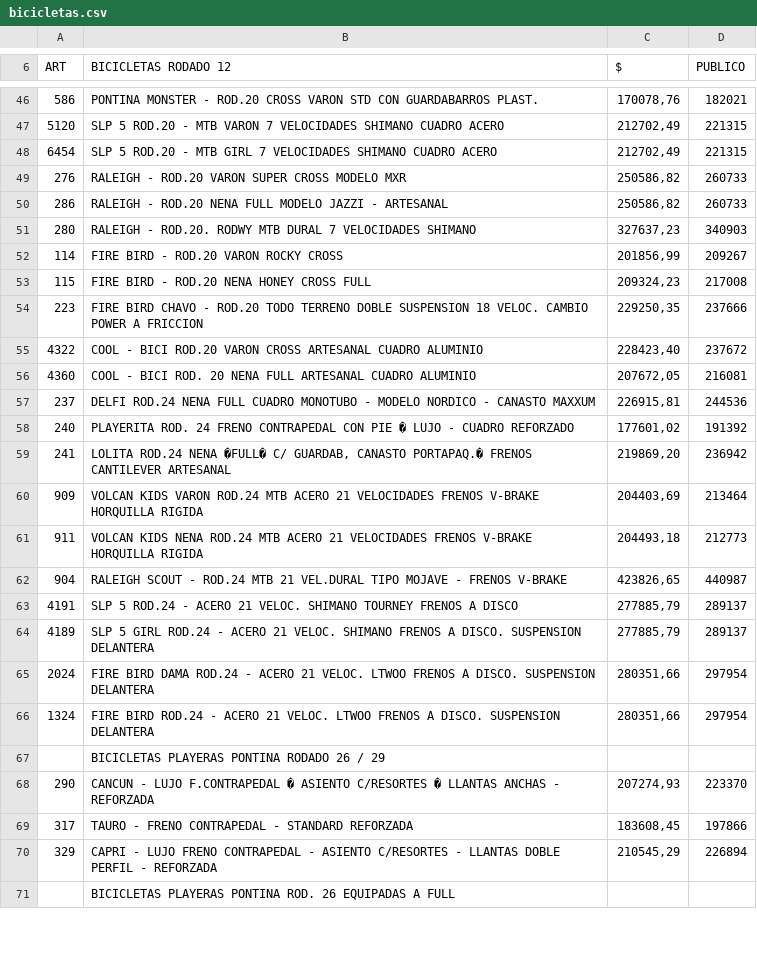
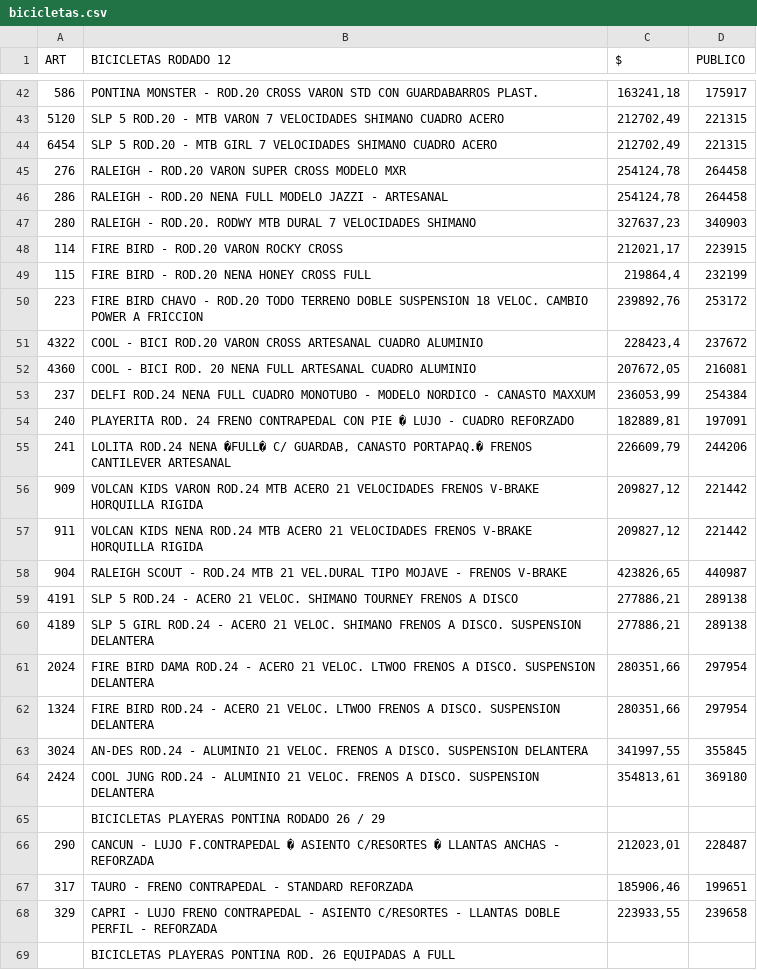
Before and after one commit to LeonelDonnet/RodadosDonnet, a CSV file: data/bicicletas.csv, drawn as a sheet; only a part is shown, gaps mark what is left out; the diff covers the shown part only.

```diff
--- a/data/bicicletas.csv
+++ b/data/bicicletas.csv
@@ -46 +42 @@ ART;BICICLETAS RODADO 12;$;PUBLICO;;;
-586;PONTINA MONSTER - ROD.20 CROSS VARON STD CON GUARDABARROS PLAST.;170078,76;182021;;;
+586;PONTINA MONSTER - ROD.20 CROSS VARON STD CON GUARDABARROS PLAST.;163241,18;175917
@@ -49,2 +45,2 @@ ART;BICICLETAS RODADO 12;$;PUBLICO;;;
-276;RALEIGH - ROD.20 VARON SUPER CROSS MODELO MXR;250586,82;260733;;;
-286;RALEIGH - ROD.20 NENA FULL MODELO JAZZI - ARTESANAL;250586,82;260733;;;
+276;RALEIGH - ROD.20 VARON SUPER CROSS MODELO MXR;254124,78;264458
+286;RALEIGH - ROD.20 NENA FULL MODELO JAZZI - ARTESANAL;254124,78;264458
@@ -52,4 +48,4 @@ ART;BICICLETAS RODADO 12;$;PUBLICO;;;
-114;FIRE BIRD - ROD.20 VARON ROCKY CROSS;201856,99;209267;;;
-115;FIRE BIRD - ROD.20 NENA HONEY CROSS FULL;209324,23;217008;;;
-223;FIRE BIRD CHAVO - ROD.20 TODO TERRENO DOBLE SUSPENSION 18 VELOC. CAMBIO POWER A FRICCION ;229250,35;237666;;;
-4322;COOL - BICI ROD.20 VARON CROSS ARTESANAL CUADRO ALUMINIO;228423,40;237672;;;
+114;FIRE BIRD - ROD.20 VARON ROCKY CROSS;212021,17;223915
+115;FIRE BIRD - ROD.20 NENA HONEY CROSS FULL;219864,4;232199
+223;FIRE BIRD CHAVO - ROD.20 TODO TERRENO DOBLE SUSPENSION 18 VELOC. CAMBIO POWER A FRICCION ;239892,76;253172
+4322;COOL - BICI ROD.20 VARON CROSS ARTESANAL CUADRO ALUMINIO;228423,4;237672
@@ -57,5 +53,5 @@ ART;BICICLETAS RODADO 12;$;PUBLICO;;;
-237;DELFI ROD.24 NENA FULL CUADRO MONOTUBO - MODELO NORDICO - CANASTO MAXXUM;226915,81;244536;;;
-240;PLAYERITA  ROD. 24  FRENO CONTRAPEDAL  CON  PIE � LUJO - CUADRO REFORZADO ;177601,02;191392;;;
-241;LOLITA  ROD.24  NENA �FULL� C/ GUARDAB, CANASTO PORTAPAQ.� FRENOS CANTILEVER ARTESANAL;219869,20;236942;;;
-909;VOLCAN KIDS VARON ROD.24 MTB ACERO 21 VELOCIDADES FRENOS V-BRAKE HORQUILLA RIGIDA;204403,69;213464;;;
-911;VOLCAN KIDS NENA ROD.24 MTB ACERO 21 VELOCIDADES FRENOS V-BRAKE HORQUILLA RIGIDA;204493,18;212773;;;
+237;DELFI ROD.24 NENA FULL CUADRO MONOTUBO - MODELO NORDICO - CANASTO MAXXUM;236053,99;254384
+240;PLAYERITA  ROD. 24  FRENO CONTRAPEDAL  CON  PIE � LUJO - CUADRO REFORZADO ;182889,81;197091
+241;LOLITA  ROD.24  NENA �FULL� C/ GUARDAB, CANASTO PORTAPAQ.� FRENOS CANTILEVER ARTESANAL;226609,79;244206
+909;VOLCAN KIDS VARON ROD.24 MTB ACERO 21 VELOCIDADES FRENOS V-BRAKE HORQUILLA RIGIDA;209827,12;221442
+911;VOLCAN KIDS NENA ROD.24 MTB ACERO 21 VELOCIDADES FRENOS V-BRAKE HORQUILLA RIGIDA;209827,12;221442
@@ -63,2 +59,2 @@ ART;BICICLETAS RODADO 12;$;PUBLICO;;;
-4191;SLP 5 ROD.24 - ACERO 21 VELOC. SHIMANO TOURNEY FRENOS A DISCO;277885,79;289137;;;
-4189;SLP 5 GIRL ROD.24 - ACERO 21 VELOC. SHIMANO FRENOS A DISCO. SUSPENSION DELANTERA;277885,79;289137;;;
+4191;SLP 5 ROD.24 - ACERO 21 VELOC. SHIMANO TOURNEY FRENOS A DISCO;277886,21;289138
+4189;SLP 5 GIRL ROD.24 - ACERO 21 VELOC. SHIMANO FRENOS A DISCO. SUSPENSION DELANTERA;277886,21;289138
@@ -66,0 +63,2 @@ ART;BICICLETAS RODADO 12;$;PUBLICO;;;
+3024;AN-DES ROD.24 - ALUMINIO 21 VELOC. FRENOS A DISCO. SUSPENSION DELANTERA;341997,55;355845
+2424;COOL JUNG ROD.24 - ALUMINIO 21 VELOC. FRENOS A DISCO. SUSPENSION DELANTERA;354813,61;369180
@@ -68,3 +66,3 @@ ART;BICICLETAS RODADO 12;$;PUBLICO;;;
-290;CANCUN - LUJO F.CONTRAPEDAL � ASIENTO C/RESORTES � LLANTAS ANCHAS - REFORZADA;207274,93;223370;;;
-317;TAURO - FRENO CONTRAPEDAL - STANDARD REFORZADA;183608,45;197866;;;
-329;CAPRI - LUJO FRENO CONTRAPEDAL - ASIENTO C/RESORTES - LLANTAS DOBLE PERFIL  - REFORZADA;210545,29;226894;;;
+290;CANCUN - LUJO F.CONTRAPEDAL � ASIENTO C/RESORTES � LLANTAS ANCHAS - REFORZADA;212023,01;228487
+317;TAURO - FRENO CONTRAPEDAL - STANDARD REFORZADA;185906,46;199651
+329;CAPRI - LUJO FRENO CONTRAPEDAL - ASIENTO C/RESORTES - LLANTAS DOBLE PERFIL  - REFORZADA;223933,55;239658
```
Also changed, not shown: 3 added rows, 6 removed rows and 109 edited cells elsewhere in this file, data/repuestos.csv, 1 other file.
